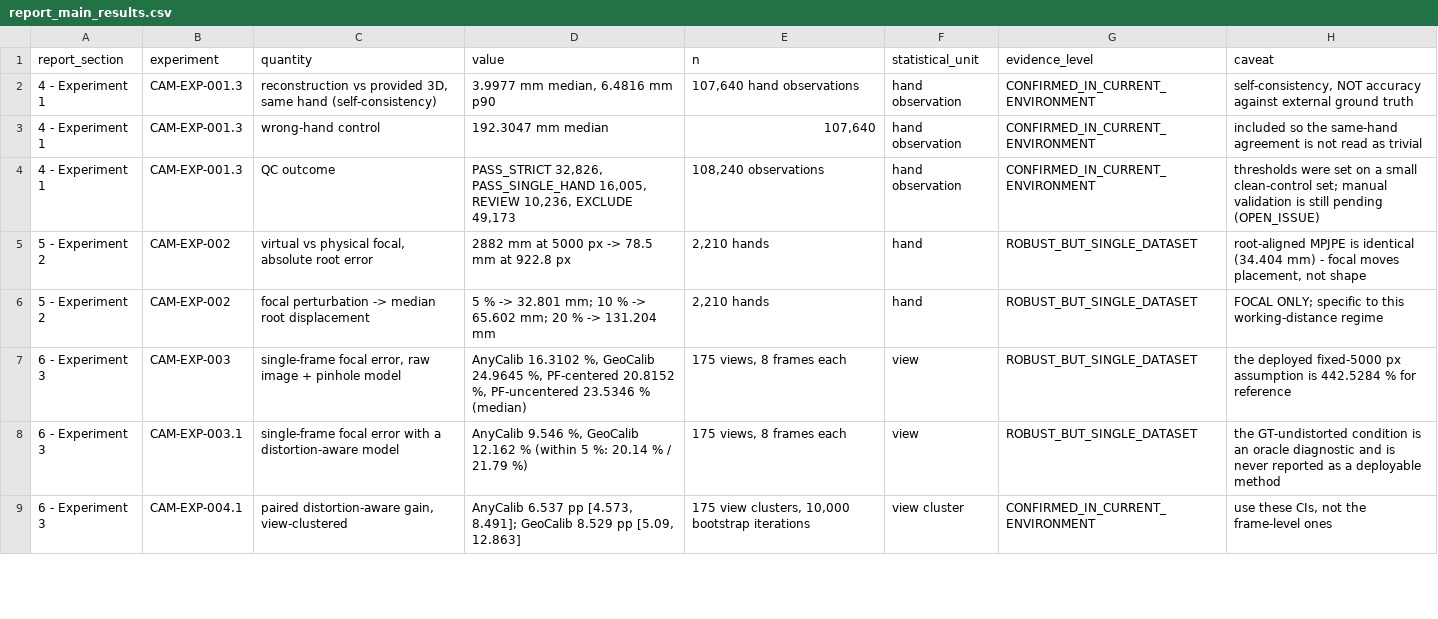
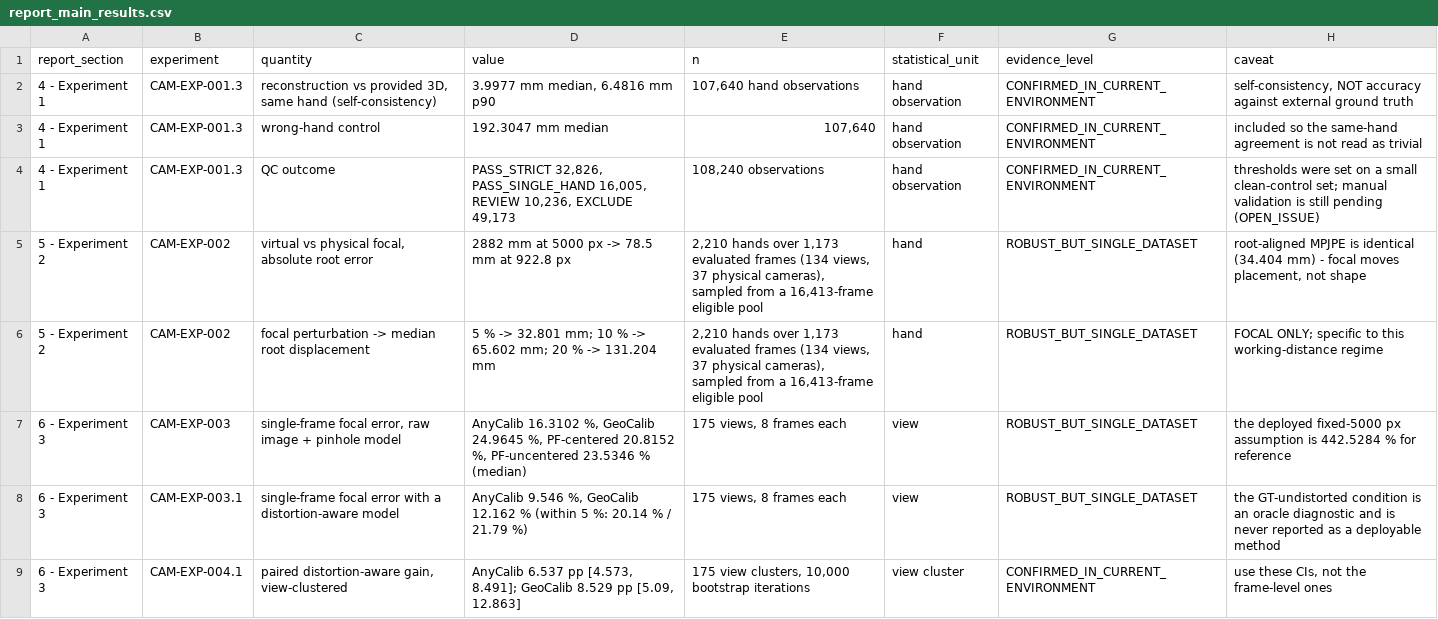
Before and after one commit to SKHU-AI-Projects-Archive/2026-2-Capstone-T02-calib-free-hands, a CSV file: experiments/report_prep/progress_report_v1/tables/report_main_results.csv, drawn as a sheet; only a part is shown; the diff covers the shown part only.

```diff
--- a/experiments/report_prep/progress_report_v1/tables/report_main_results.csv
+++ b/experiments/report_prep/progress_report_v1/tables/report_main_results.csv
@@ -4,4 +4,4 @@ report_section,experiment,quantity,value,n,statistical_unit,evidence_level,cavea
 4 - Experiment 1,CAM-EXP-001.3,QC outcome,"PASS_STRICT 32,826, PASS_SINGLE_HAND 16,005, REVIEW 10,236, EXCLUDE 49,173","108,240 observations",hand observation,CONFIRMED_IN_CURRENT_ENVIRONMENT,thresholds were set on a small clean-control set; manual validation is still pending (OPEN_ISSUE)
-5 - Experiment 2,CAM-EXP-002,"virtual vs physical focal, absolute root error",2882 mm at 5000 px -> 78.5 mm at 922.8 px,"2,210 hands",hand,ROBUST_BUT_SINGLE_DATASET,"root-aligned MPJPE is identical (34.404 mm) - focal moves placement, not shape"
-5 - Experiment 2,CAM-EXP-002,focal perturbation -> median root displacement,5 % -> 32.801 mm; 10 % -> 65.602 mm; 20 % -> 131.204 mm,"2,210 hands",hand,ROBUST_BUT_SINGLE_DATASET,FOCAL ONLY; specific to this working-distance regime
+5 - Experiment 2,CAM-EXP-002,"virtual vs physical focal, absolute root error",2882 mm at 5000 px -> 78.5 mm at 922.8 px,"2,210 hands over 1,173 evaluated frames (134 views, 37 physical cameras), sampled from a 16,413-frame eligible pool",hand,ROBUST_BUT_SINGLE_DATASET,"root-aligned MPJPE is identical (34.404 mm) - focal moves placement, not shape"
+5 - Experiment 2,CAM-EXP-002,focal perturbation -> median root displacement,5 % -> 32.801 mm; 10 % -> 65.602 mm; 20 % -> 131.204 mm,"2,210 hands over 1,173 evaluated frames (134 views, 37 physical cameras), sampled from a 16,413-frame eligible pool",hand,ROBUST_BUT_SINGLE_DATASET,FOCAL ONLY; specific to this working-distance regime
 6 - Experiment 3,CAM-EXP-003,"single-frame focal error, raw image + pinhole model","AnyCalib 16.3102 %, GeoCalib 24.9645 %, PF-centered 20.8152 %, PF-uncentered 23.5346 % (median)","175 views, 8 frames each",view,ROBUST_BUT_SINGLE_DATASET,the deployed fixed-5000 px assumption is 442.5284 % for reference
```
Also changed, not shown: 4 edited cells elsewhere in this file, experiments/report_prep/progress_report_v1/figures/main/data/Fig03.csv, experiments/report_prep/progress_report_v1/figures/main/data/Fig04.csv, 29 other files.
